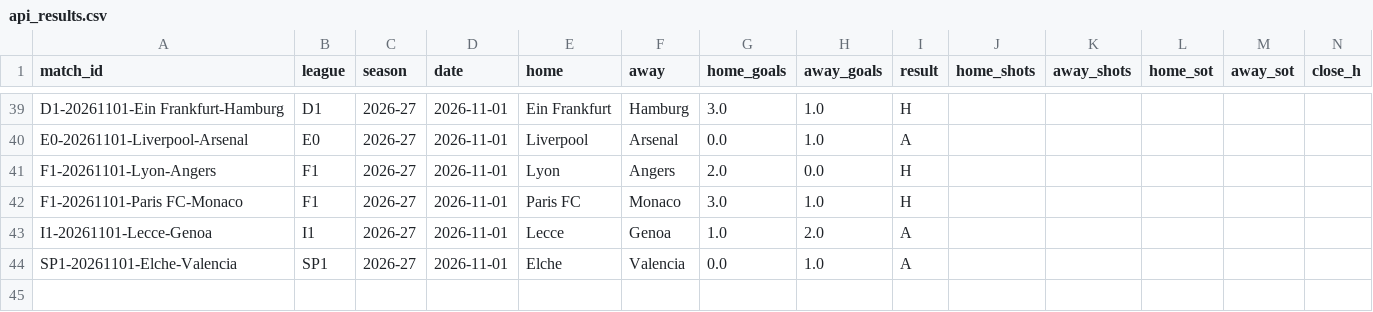
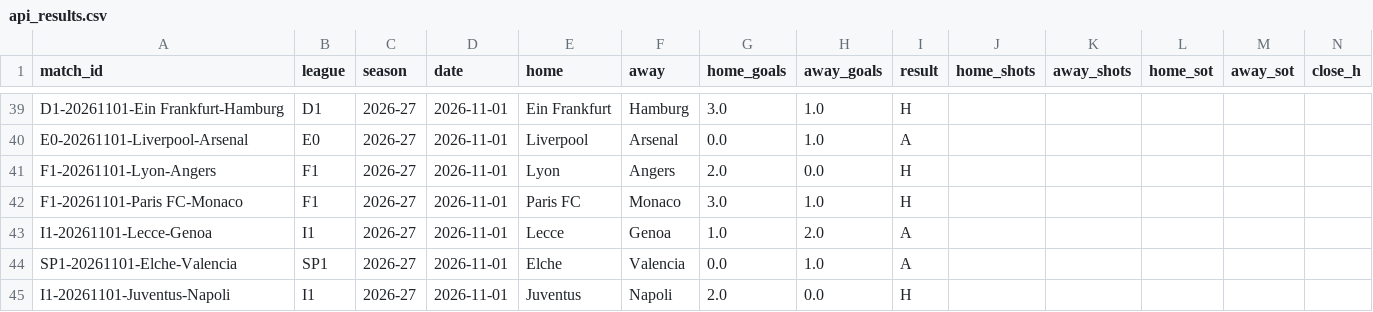
Before and after one commit to Fifiora/football-predictor, a CSV file: data/api_results.csv, drawn as a sheet; only a part is shown, gaps mark what is left out; rows hold the shown columns only; the diff names each change by its address in the sheet, - before the commit and + after, or states it on an @@ line.

```diff
--- a/data/api_results.csv
+++ b/data/api_results.csv
+row 45: I1-20261101-Juventus-Napoli | I1 | 2026-27 | 2026-11-01 | Juventus | Napoli | 2.0 | 0.0 | H
```
Also changed, not shown: data/prediction_log.csv.
